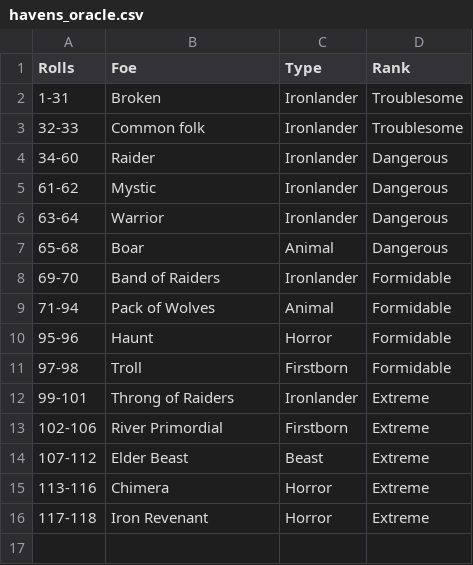
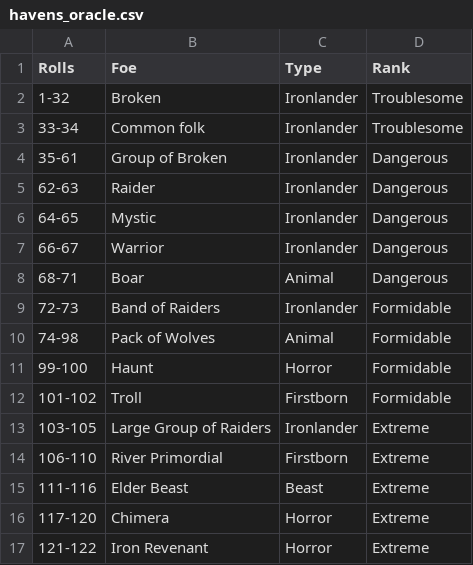
Before and after one commit to JasonThomasData/ironsworn_oracles, a CSV file: encounter_tables/oracles/havens_oracle.csv, drawn as a sheet.

```diff
--- a/encounter_tables/oracles/havens_oracle.csv
+++ b/encounter_tables/oracles/havens_oracle.csv
@@ -1,16 +1,17 @@
 "Rolls","Foe","Type","Rank"
-"1-31","Broken","Ironlander","Troublesome"
-"32-33","Common folk","Ironlander","Troublesome"
-"34-60","Raider","Ironlander","Dangerous"
-"61-62","Mystic","Ironlander","Dangerous"
-"63-64","Warrior","Ironlander","Dangerous"
-"65-68","Boar","Animal","Dangerous"
-"69-70","Band of Raiders","Ironlander","Formidable"
-"71-94","Pack of Wolves","Animal","Formidable"
-"95-96","Haunt","Horror","Formidable"
-"97-98","Troll","Firstborn","Formidable"
-"99-101","Throng of Raiders","Ironlander","Extreme"
-"102-106","River Primordial","Firstborn","Extreme"
-"107-112","Elder Beast","Beast","Extreme"
-"113-116","Chimera","Horror","Extreme"
-"117-118","Iron Revenant","Horror","Extreme"
+"1-32","Broken","Ironlander","Troublesome"
+"33-34","Common folk","Ironlander","Troublesome"
+"35-61","Group of Broken","Ironlander","Dangerous"
+"62-63","Raider","Ironlander","Dangerous"
+"64-65","Mystic","Ironlander","Dangerous"
+"66-67","Warrior","Ironlander","Dangerous"
+"68-71","Boar","Animal","Dangerous"
+"72-73","Band of Raiders","Ironlander","Formidable"
+"74-98","Pack of Wolves","Animal","Formidable"
+"99-100","Haunt","Horror","Formidable"
+"101-102","Troll","Firstborn","Formidable"
+"103-105","Large Group of Raiders","Ironlander","Extreme"
+"106-110","River Primordial","Firstborn","Extreme"
+"111-116","Elder Beast","Beast","Extreme"
+"117-120","Chimera","Horror","Extreme"
+"121-122","Iron Revenant","Horror","Extreme"
```
Also changed, not shown: encounter_tables/foes/deep_wilds_foes.csv, encounter_tables/foes/ragged_coast_foes.csv, 15 other files.
